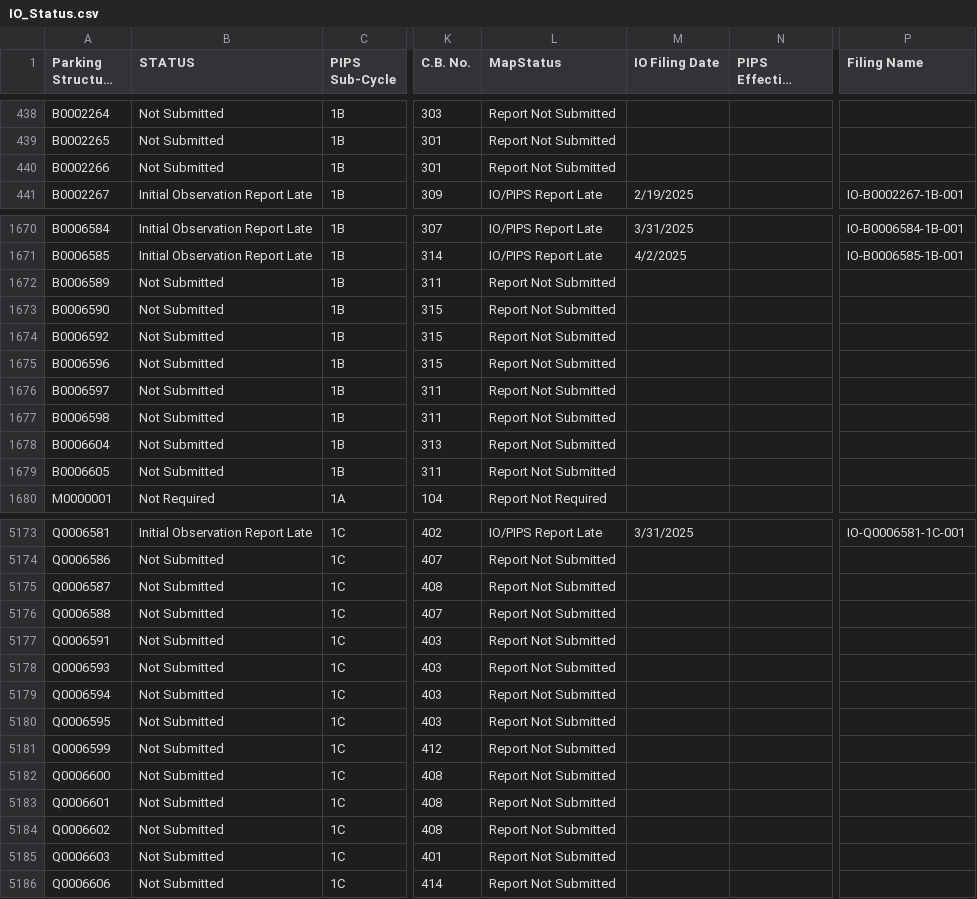
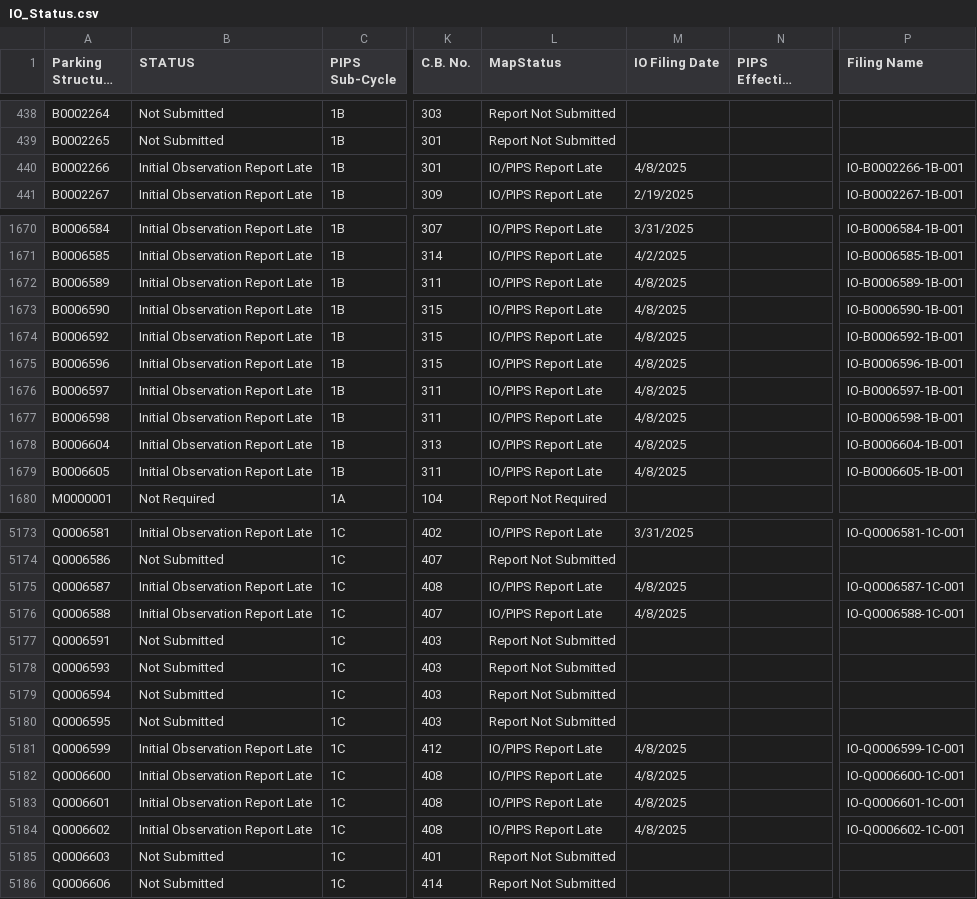
Before and after one commit to NYCDOB/ParkingStructures_InitialObservationReports, a CSV file: data/IO_Status.csv, drawn as a sheet; only a part is shown, gaps mark what is left out; long unchanged cells end in …; the diff covers the shown part only; the diff names each change by its address in the sheet, - before the commit and + after, or states it on an @@ line.

Commit message:
update from script Wed 04/09/2025  6:51:37.96, 5918 rows

```diff
--- a/data/IO_Status.csv
+++ b/data/IO_Status.csv
-B440 (STATUS): Not Submitted
+B440 (STATUS): Initial Observation Report Late
-L440 (MapStatus): Report Not Submitted
+L440 (MapStatus): IO/PIPS Report Late
-M440 (IO Filing Date): (empty)
+M440 (IO Filing Date): 4/8/2025
-P440 (Filing Name): (empty)
+P440 (Filing Name): IO-B0002266-1B-001
-B1672:B1679 (STATUS): Not Submitted
+B1672:B1679 (STATUS): Initial Observation Report Late
-L1672:L1679 (MapStatus): Report Not Submitted
+L1672:L1679 (MapStatus): IO/PIPS Report Late
-M1672:M1679 (IO Filing Date): (empty)
+M1672:M1679 (IO Filing Date): 4/8/2025
-P1672 (Filing Name): (empty)
+P1672 (Filing Name): IO-B0006589-1B-001
-P1673 (Filing Name): (empty)
+P1673 (Filing Name): IO-B0006590-1B-001
-P1674 (Filing Name): (empty)
+P1674 (Filing Name): IO-B0006592-1B-001
-P1675 (Filing Name): (empty)
+P1675 (Filing Name): IO-B0006596-1B-001
-P1676 (Filing Name): (empty)
+P1676 (Filing Name): IO-B0006597-1B-001
-P1677 (Filing Name): (empty)
+P1677 (Filing Name): IO-B0006598-1B-001
-P1678 (Filing Name): (empty)
+P1678 (Filing Name): IO-B0006604-1B-001
-P1679 (Filing Name): (empty)
+P1679 (Filing Name): IO-B0006605-1B-001
-B5175:B5176 (STATUS): Not Submitted
+B5175:B5176 (STATUS): Initial Observation Report Late
-L5175:L5176 (MapStatus): Report Not Submitted
+L5175:L5176 (MapStatus): IO/PIPS Report Late
-M5175:M5176 (IO Filing Date): (empty)
+M5175:M5176 (IO Filing Date): 4/8/2025
-P5175 (Filing Name): (empty)
+P5175 (Filing Name): IO-Q0006587-1C-001
-P5176 (Filing Name): (empty)
+P5176 (Filing Name): IO-Q0006588-1C-001
-B5181:B5184 (STATUS): Not Submitted
+B5181:B5184 (STATUS): Initial Observation Report Late
-L5181:L5184 (MapStatus): Report Not Submitted
+L5181:L5184 (MapStatus): IO/PIPS Report Late
-M5181:M5184 (IO Filing Date): (empty)
+M5181:M5184 (IO Filing Date): 4/8/2025
-P5181 (Filing Name): (empty)
+P5181 (Filing Name): IO-Q0006599-1C-001
-P5182 (Filing Name): (empty)
+P5182 (Filing Name): IO-Q0006600-1C-001
-P5183 (Filing Name): (empty)
+P5183 (Filing Name): IO-Q0006601-1C-001
-P5184 (Filing Name): (empty)
+P5184 (Filing Name): IO-Q0006602-1C-001
```
Also changed, not shown: 1 edited cell elsewhere in this file.
